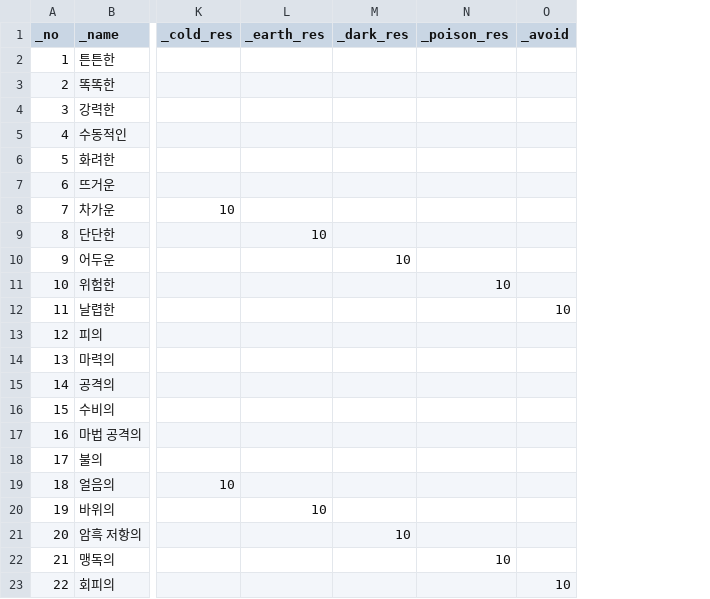
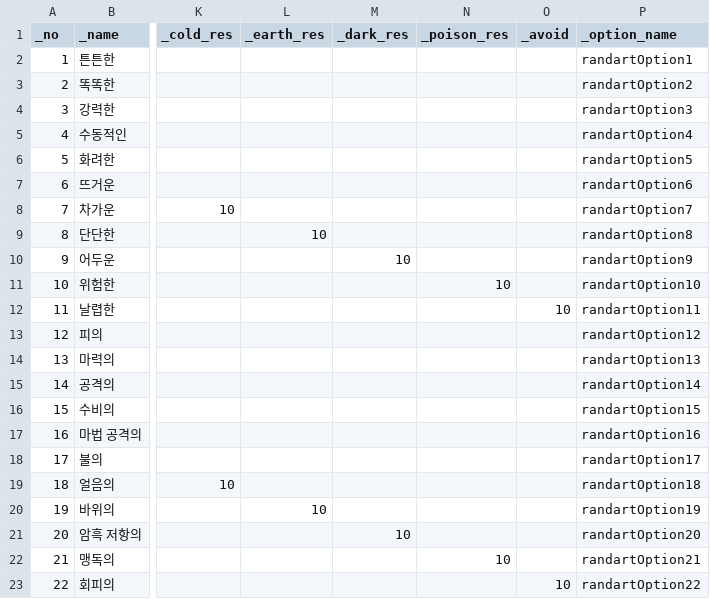
Before and after one commit to UnityGamerTV/2DLog, a CSV file: Assets/CSV/RandartData.csv, drawn as a sheet; only a part is shown, gaps mark what is left out; the diff names each change by its address in the sheet, - before the commit and + after, or states it on an @@ line.

```diff
--- a/Assets/CSV/RandartData.csv
+++ b/Assets/CSV/RandartData.csv
+column P (_option_name), rows 2-23: randartOption1 | randartOption2 | randartOption3 | randartOption4 | randartOption5 | randartOption6 | randartOption7 | randartOption8 | randartOption9 | randartOption10 | randartOption11 | randartOption12 | randartOption13 | randartOption14 | randartOption15 | randartOption16 | randartOption17 | randartOption18 | randartOption19 | randartOption20 | randartOption21 | randartOption22
```
Also changed, not shown: Assets/CSV/AmuletData.csv, Assets/CSV/LanguageData.csv, 11 other files.
